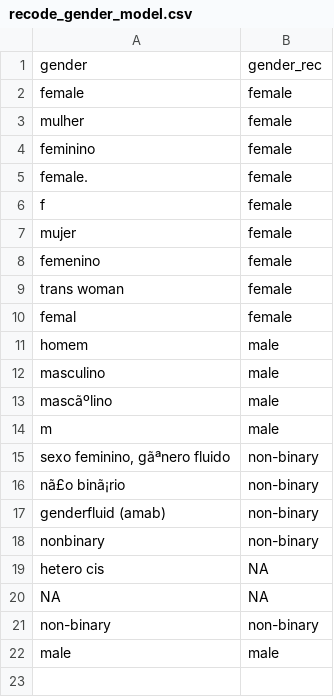
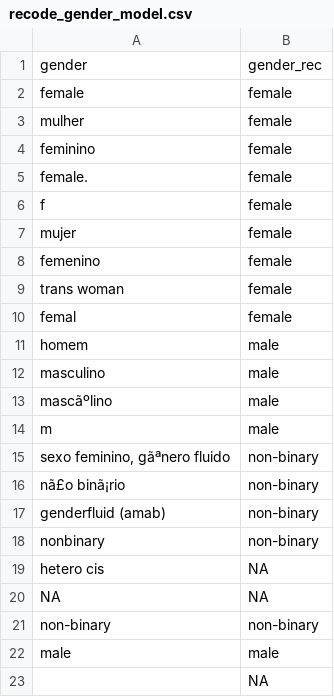
Before and after one commit to ManyFacesTeam/paper, a CSV file: data/recode_gender_model.csv, drawn as a sheet.

```diff
--- a/data/recode_gender_model.csv
+++ b/data/recode_gender_model.csv
@@ -22 +22,2 @@ non-binary,non-binary
 male,male
+,NA
```
Also changed, not shown: 2 other files.
